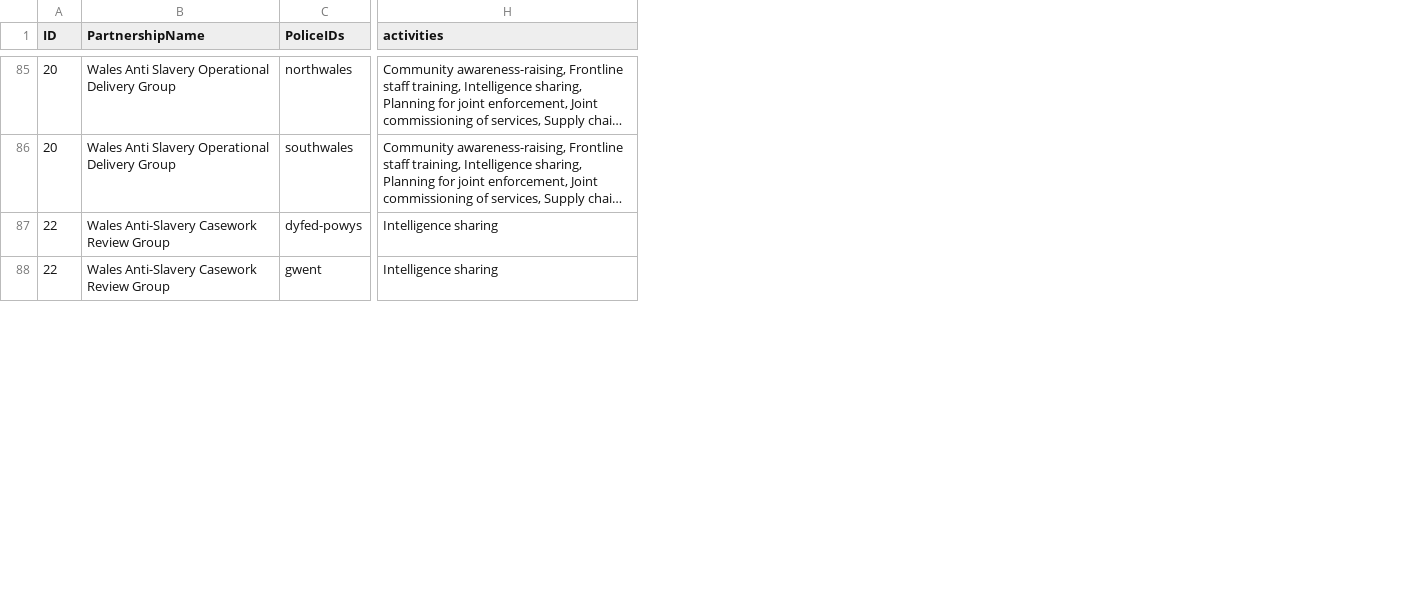
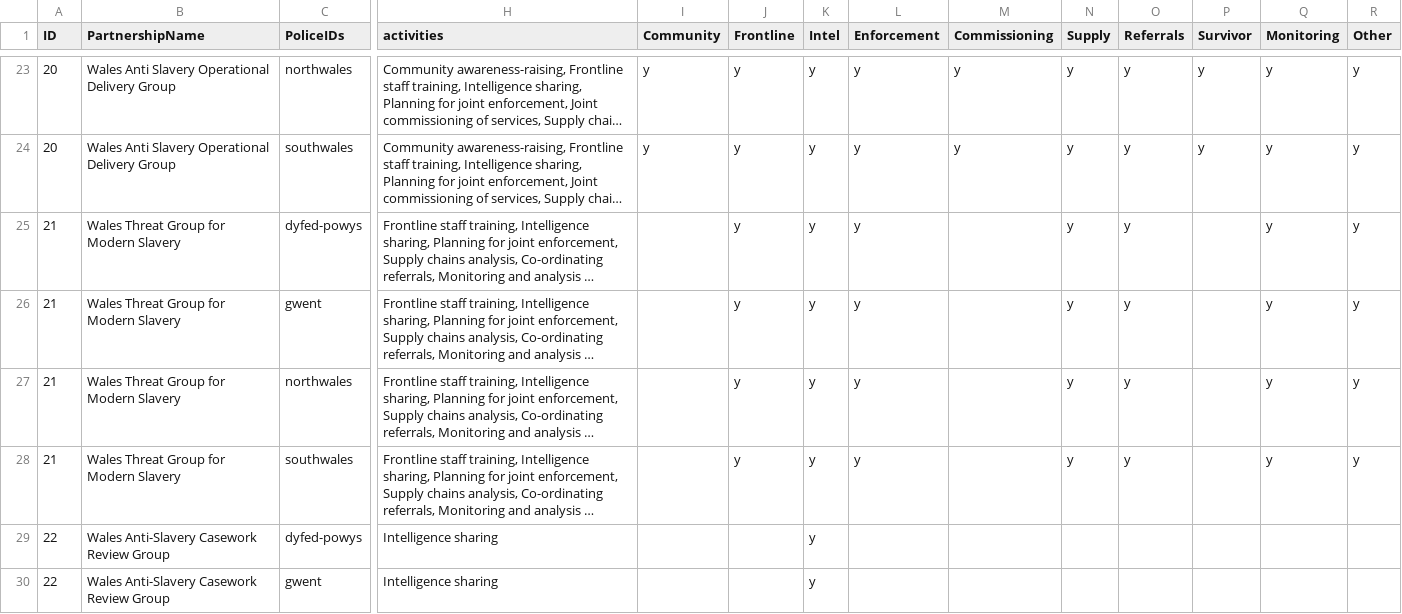
Before and after one commit to iascmap/iascmap.github.io, a CSV file: police.3.csv, drawn as a sheet; only a part is shown, gaps mark what is left out; long unchanged cells end in …; the diff covers the shown part only; the diff names each change by its address in the sheet, - before the commit and + after, or states it on an @@ line.

```diff
--- a/police.3.csv
+++ b/police.3.csv
+column I (Community), rows 23-24: y | y
+column J (Frontline), rows 23-24: y | y
+column K (Intel), rows 23-24: y | y; rows 29-30: y | y
+column L (Enforcement), rows 23-24: y | y
+column M (Commissioning), rows 23-24: y | y
+column N (Supply), rows 23-24: y | y
+column O (Referrals), rows 23-24: y | y
+column P (Survivor), rows 23-24: y | y
+column Q (Monitoring), rows 23-24: y | y
+column R (Other), rows 23-24: y | y
@@ row 99 moved to row 25: 21 @@
@@ row 100 moved to row 26: 21 @@
@@ row 101 moved to row 27: 21 @@
@@ row 102 moved to row 28: 21 @@
```
Also changed, not shown: 2 added rows, 1 removed row, 73 moved rows and 5 edited cells elsewhere in this file.
